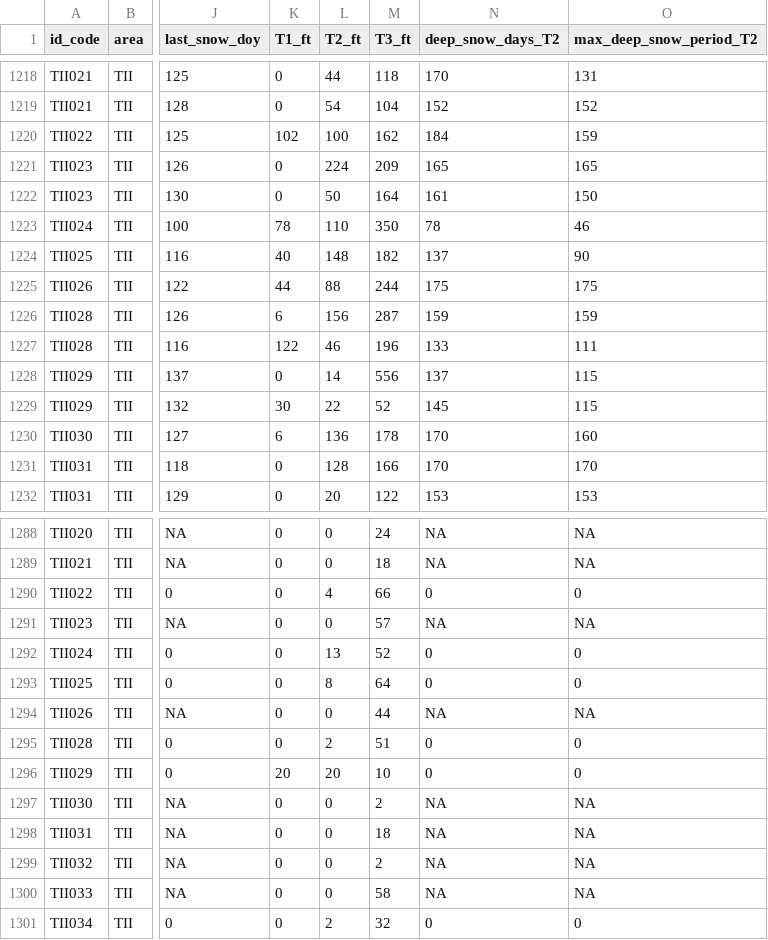
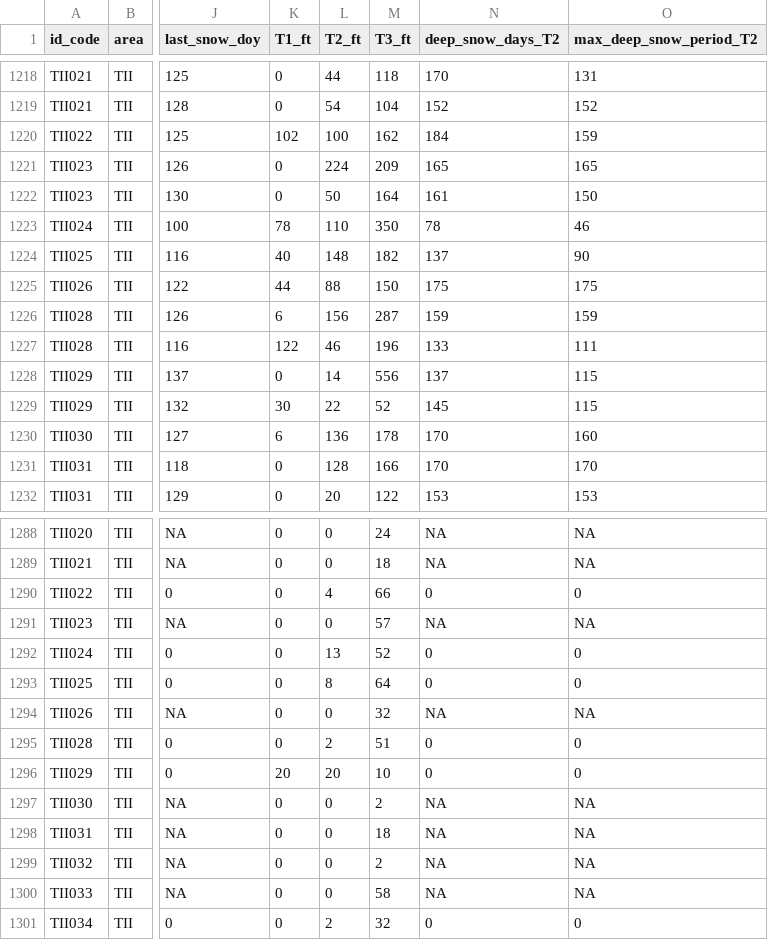
Before and after one commit to poniitty/Fennoscandia_microclimates, a CSV file: data/snow_vars_all.csv, drawn as a sheet; only a part is shown, gaps mark what is left out; the diff names each change by its address in the sheet, - before the commit and + after, or states it on an @@ line.

Commit message:
New version after correcting one Tiilikka site

```diff
--- a/data/snow_vars_all.csv
+++ b/data/snow_vars_all.csv
-M1225 (T3_ft): 244
+M1225 (T3_ft): 150
-M1294 (T3_ft): 44
+M1294 (T3_ft): 32
```
